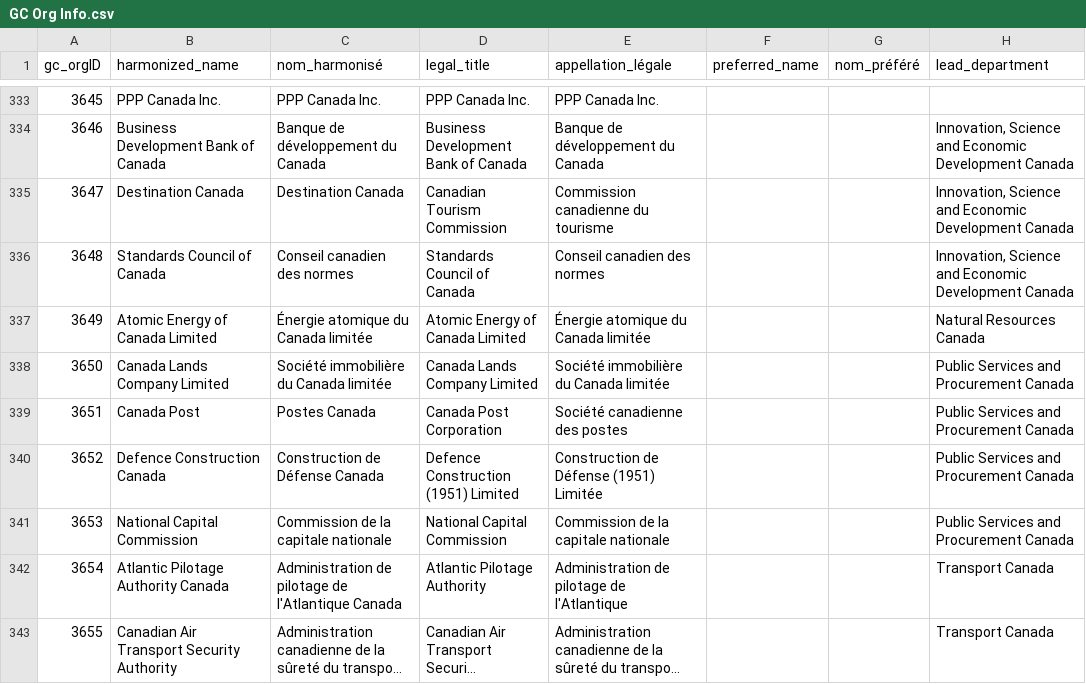
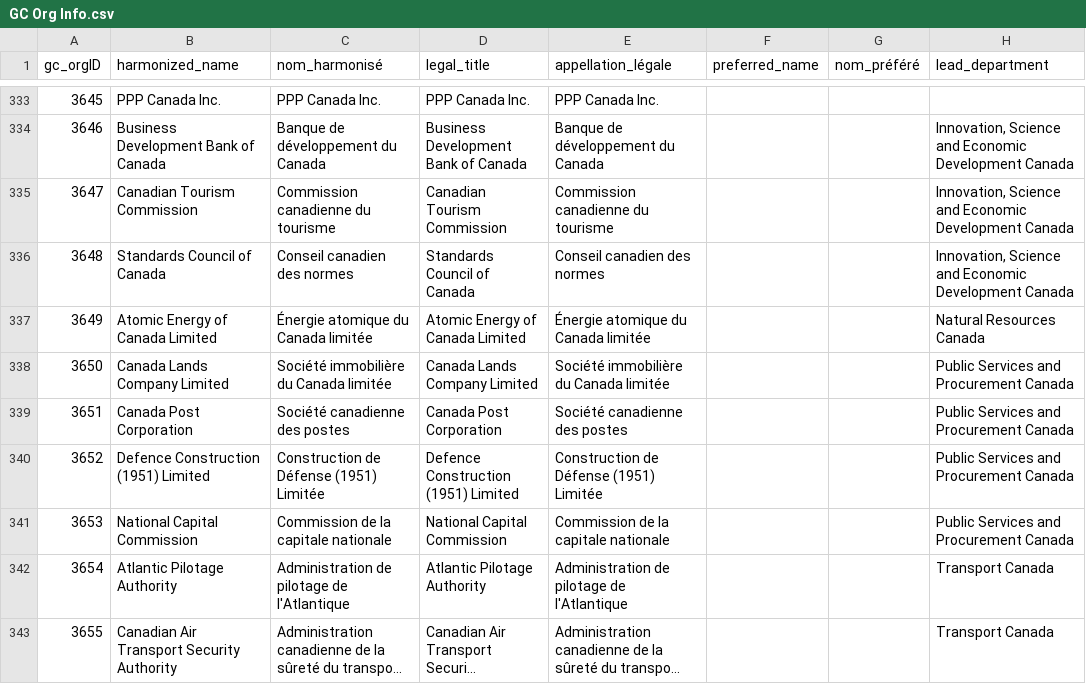
Before and after one commit to Jmikelittle/GCOrgName, a CSV file: GC Org Info.csv, drawn as a sheet; only a part is shown, gaps mark what is left out; long unchanged cells end in …; the diff covers the shown part only; the diff names each change by its address in the sheet, - before the commit and + after, or states it on an @@ line.

Commit message:
refactored harmonized name script

```diff
--- a/GC Org Info.csv
+++ b/GC Org Info.csv
-B335 (harmonized_name): Destination Canada
+B335 (harmonized_name): Canadian Tourism Commission
-C335 (nom_harmonisé): Destination Canada
+C335 (nom_harmonisé): Commission canadienne du tourisme
-B339 (harmonized_name): Canada Post
+B339 (harmonized_name): Canada Post Corporation
-C339 (nom_harmonisé): Postes Canada
+C339 (nom_harmonisé): Société canadienne des postes
-B340 (harmonized_name): Defence Construction Canada
+B340 (harmonized_name): Defence Construction (1951) Limited
-C340 (nom_harmonisé): Construction de Défense Canada
+C340 (nom_harmonisé): Construction de Défense (1951) Limitée
-B342 (harmonized_name): Atlantic Pilotage Authority Canada
+B342 (harmonized_name): Atlantic Pilotage Authority
-C342 (nom_harmonisé): …de l'Atlantique Canada
+C342 (nom_harmonisé): …de l'Atlantique
```
Also changed, not shown: 13 edited cells elsewhere in this file, gc_concordance.csv, 5 other files.
